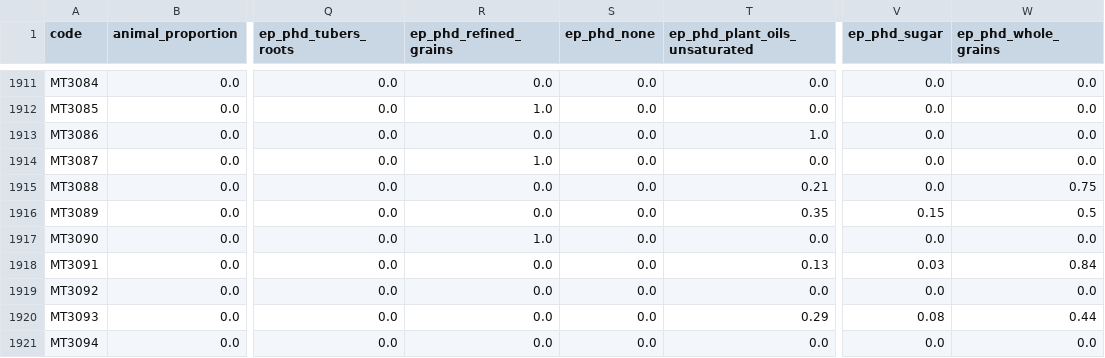
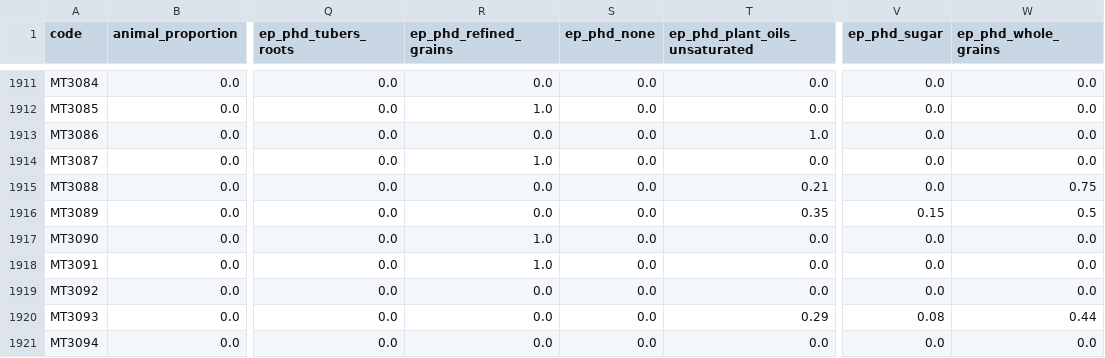
Before and after one commit to elinakettunen/foodmetrics, a CSV file: food_properties.csv, drawn as a sheet; only a part is shown, gaps mark what is left out; the diff names each change by its address in the sheet, - before the commit and + after, or states it on an @@ line.

Commit message:
ep_phd: revert MT3091 (bread roll, not a cookie) to refined_grains=1.0

```diff
--- a/food_properties.csv
+++ b/food_properties.csv
-R1918 (ep_phd_refined_grains): 0.0
+R1918 (ep_phd_refined_grains): 1.0
-T1918 (ep_phd_plant_oils_unsaturated): 0.13
+T1918 (ep_phd_plant_oils_unsaturated): 0.0
-V1918 (ep_phd_sugar): 0.03
+V1918 (ep_phd_sugar): 0.0
-W1918 (ep_phd_whole_grains): 0.84
+W1918 (ep_phd_whole_grains): 0.0
```
